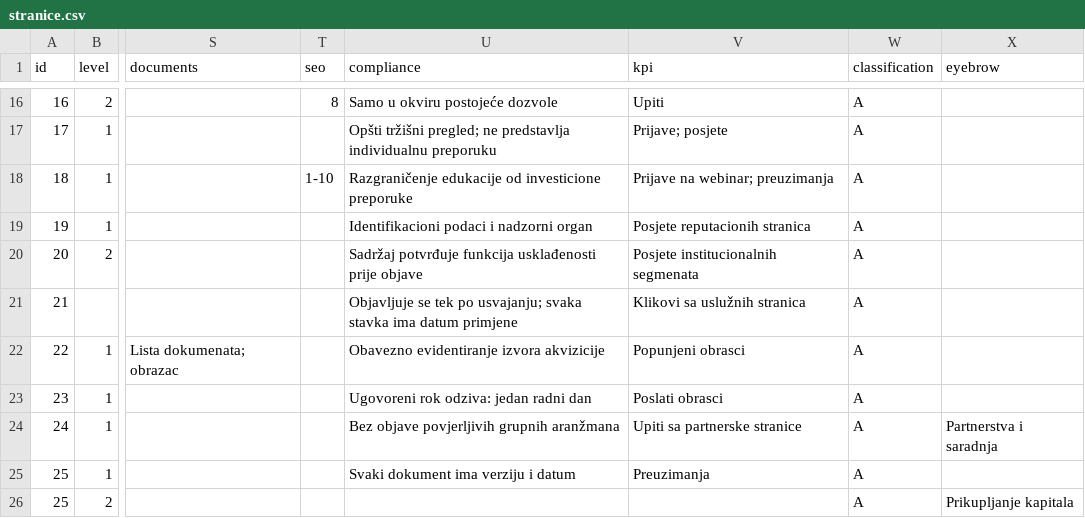
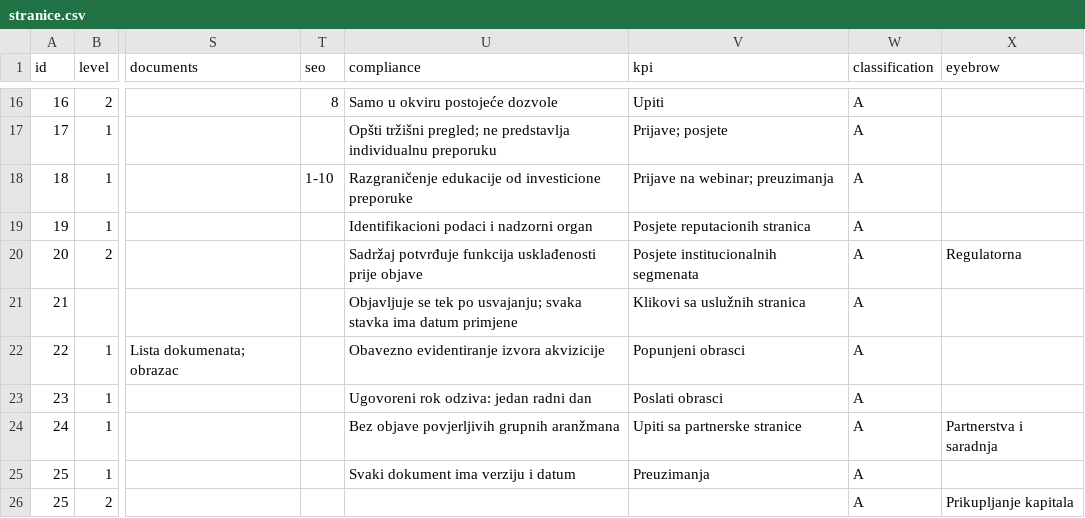
Before and after one commit to jandricmiodrag-create/EUBR-sajt, a CSV file: data/gsheet/stranice.csv, drawn as a sheet; only a part is shown, gaps mark what is left out; the diff names each change by its address in the sheet, - before the commit and + after, or states it on an @@ line.

```diff
--- a/data/gsheet/stranice.csv
+++ b/data/gsheet/stranice.csv
-X20 (eyebrow): (empty)
+X20 (eyebrow): Regulatorna
```
Also changed, not shown: 1 other file.
